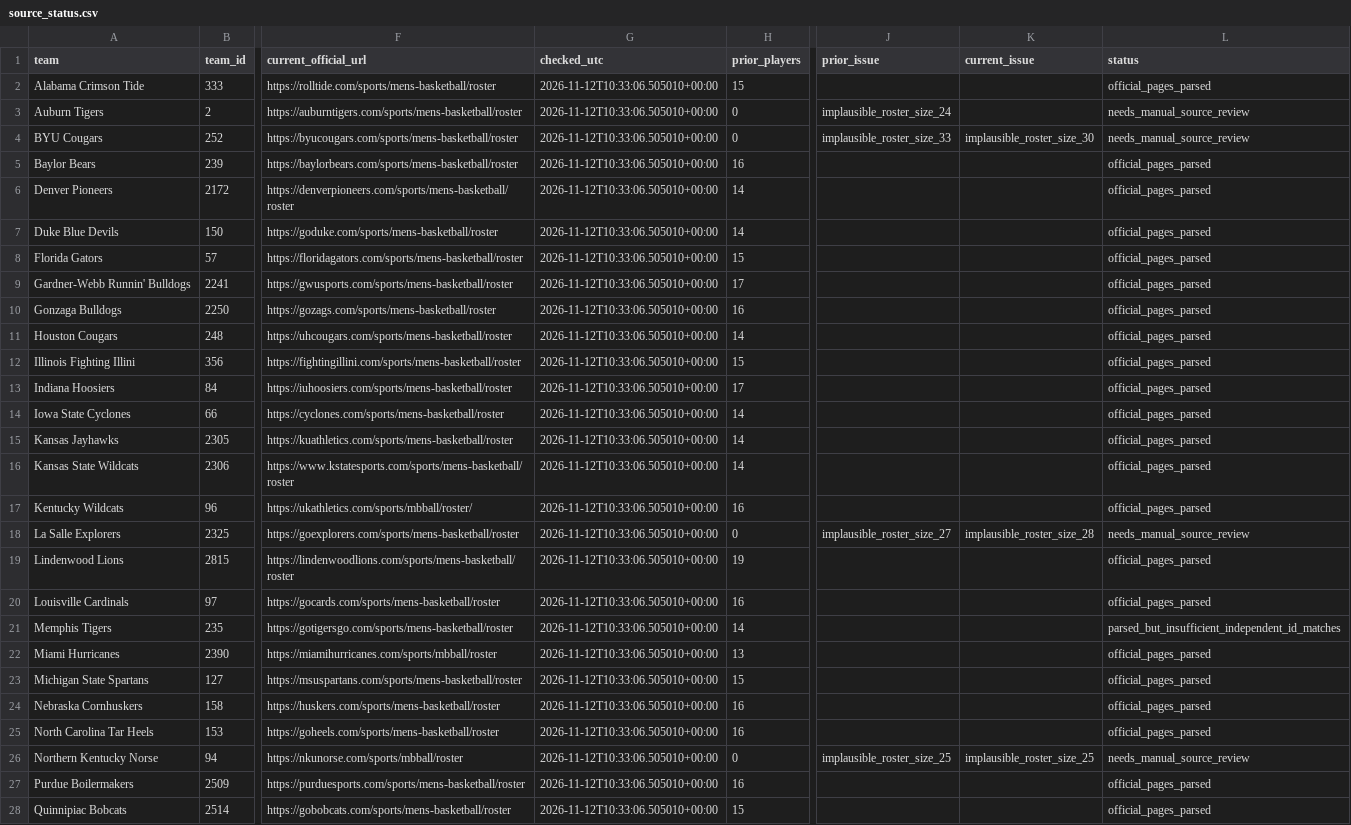
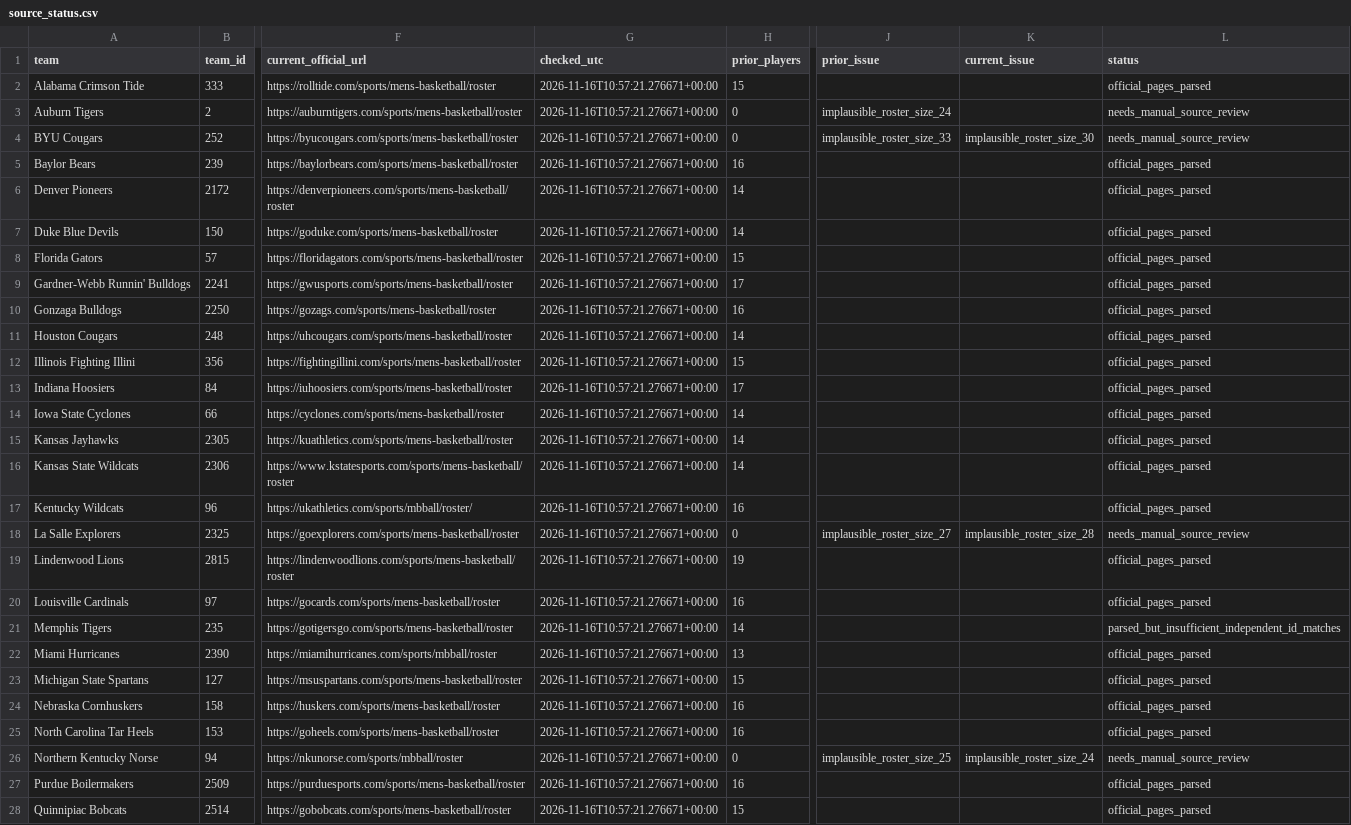
Before and after one commit to hcaver16-arch/college-basketball-ratings, a CSV file: data/official_roster_evidence_v204/source_status.csv, drawn as a sheet; only a part is shown, gaps mark what is left out; the diff covers the shown part only; the diff names each change by its address in the sheet, - before the commit and + after, or states it on an @@ line.

```diff
--- a/data/official_roster_evidence_v204/source_status.csv
+++ b/data/official_roster_evidence_v204/source_status.csv
-G2:G28 (checked_utc): 2026-11-12T10:33:06.505010+00:00
+G2:G28 (checked_utc): 2026-11-16T10:57:21.276671+00:00
-K26 (current_issue): implausible_roster_size_25
+K26 (current_issue): implausible_roster_size_24
```
Also changed, not shown: 13 edited cells elsewhere in this file, data/official_roster_evidence_v204/linked_current_players.csv, data/official_roster_evidence_v204/linked_players.csv, 4 other files.
